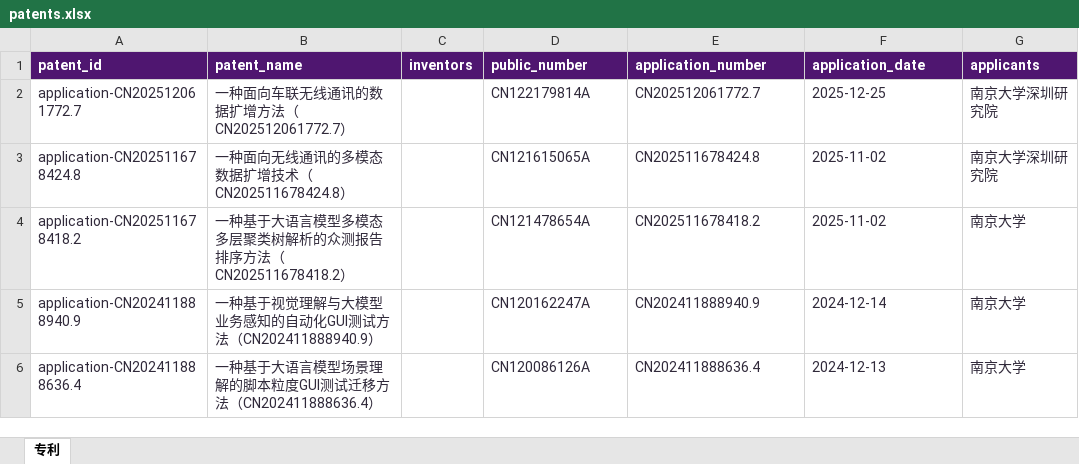
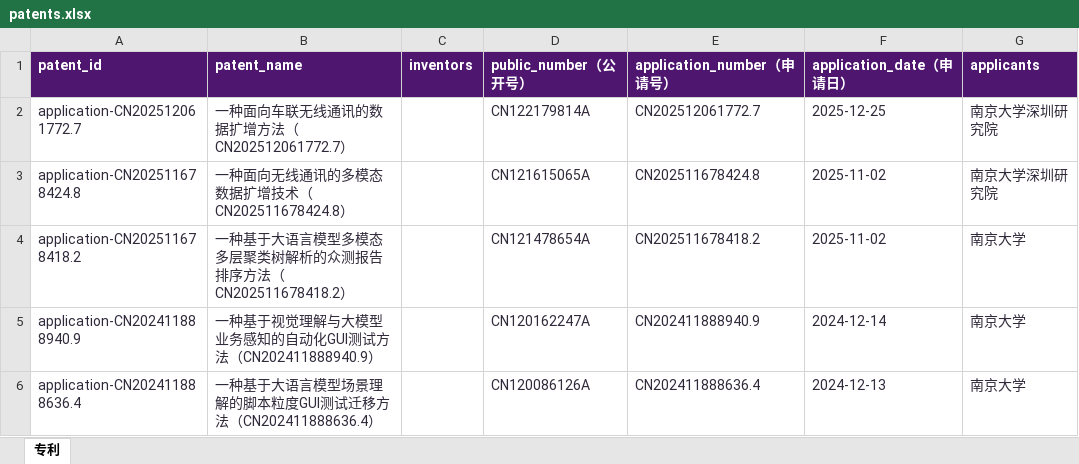
Before and after one commit to nju-ise-lab/nju-ise-lab.github.io, an Excel workbook: frontend/data-source/patents.xlsx, sheet 专利, drawn as a sheet; only a part is shown; values as stored, in another font and other column widths than the file's, no borders; table styles not drawn; the diff names each change by its address in the sheet, - before the commit and + after, or states it on an @@ line.

```diff
--- a/frontend/data-source/patents.xlsx (sheet 专利)
+++ b/frontend/data-source/patents.xlsx (sheet 专利)
-D1: public_number
+D1: public_number（公开号）
-E1: application_number
+E1: application_number（申请号）
-F1: application_date
+F1: application_date（申请日）
```
Also changed, not shown: frontend/data-source/members.xlsx, frontend/data-source/software-copyrights.xlsx, 38 other files.
